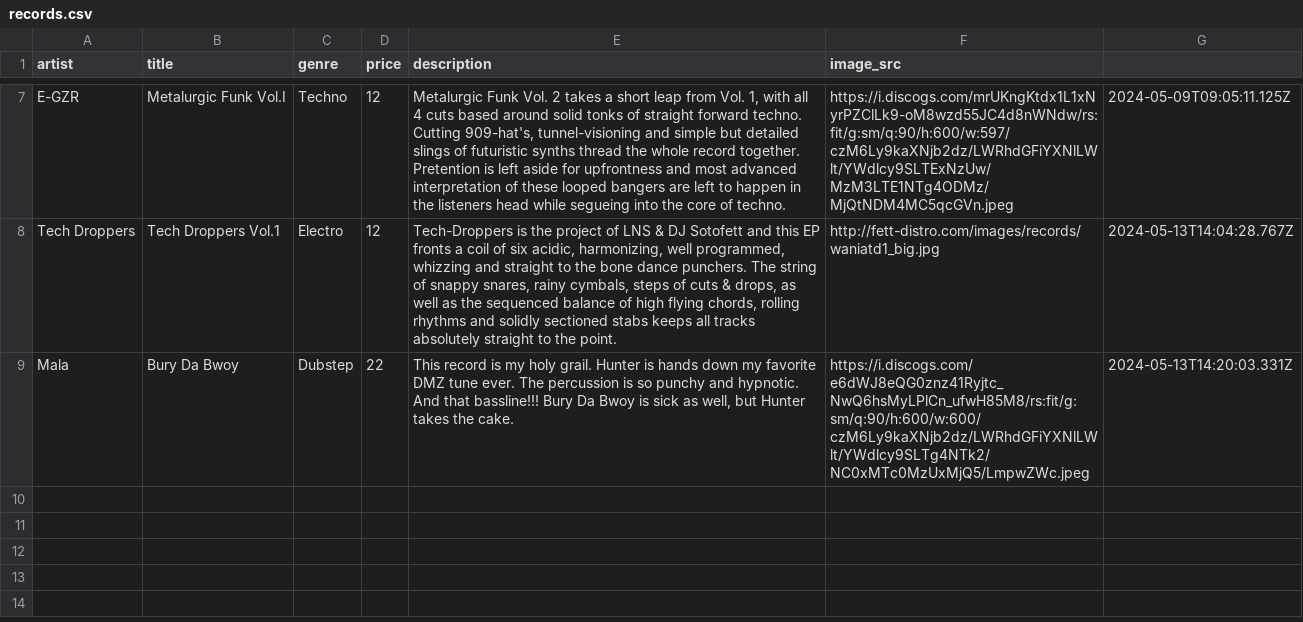
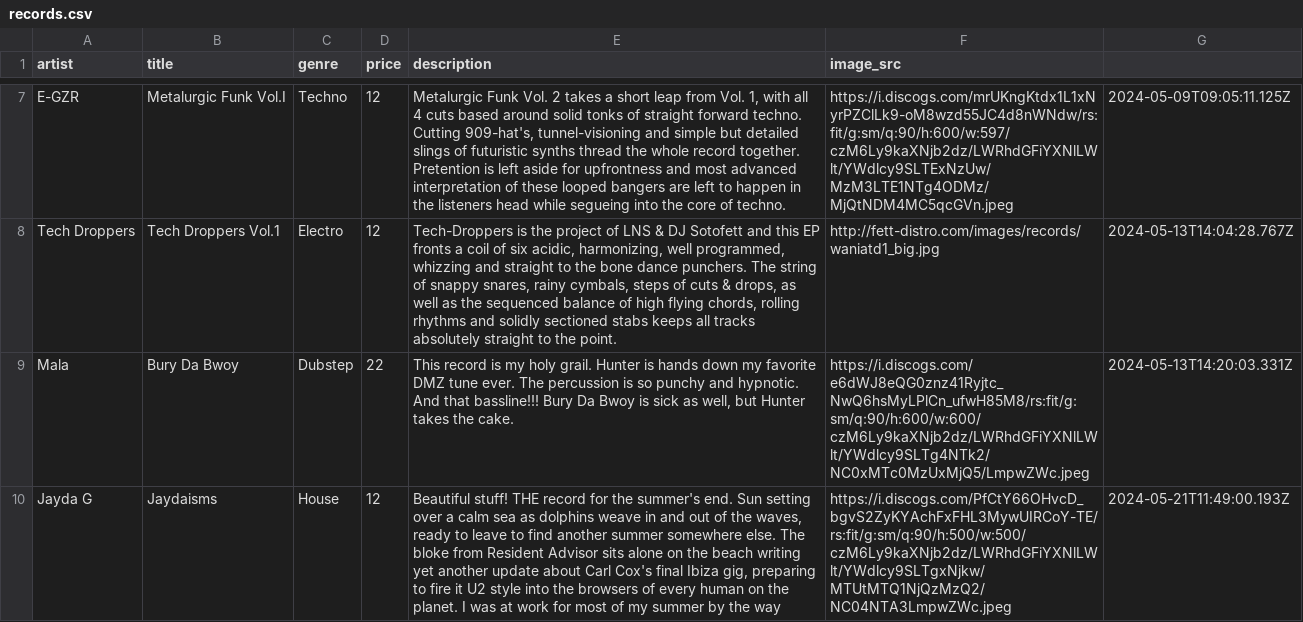
Before and after one commit to seanwhitty1/recordstore, a CSV file: helpers/records.csv, drawn as a sheet; only a part is shown, gaps mark what is left out; the diff names each change by its address in the sheet, - before the commit and + after, or states it on an @@ line.

```diff
--- a/helpers/records.csv
+++ b/helpers/records.csv
+row 10: Jayda G | Jaydaisms | House | 12 | Beautiful stuff! THE record for the summer's end. Sun setting over a calm sea as dolphins weave in and out of the waves, ready to leave to find another summer somewhere else. The bloke from Resident Advisor sits alone on the beach writing yet another update about Carl Cox's final Ibiza gig, preparing to fire it U2 style into the browsers of every human on the planet. I was at work for most of my summer by the way | https://i.discogs.com/PfCtY66OHvcD_bgvS2ZyKYAchFxFHL3MywUIRCoY-TE/rs:fit/g:sm/q:90/h:500/w:500/czM6Ly9kaXNjb2dz/LWRhdGFiYXNlLWlt/YWdlcy9SLTgxNjkw/MTUtMTQ1NjQzMzQ2/NC04NTA3LmpwZWc.jpeg | 2024-05-21T11:49:00.193Z
```
Also changed, not shown: 26 other files.
